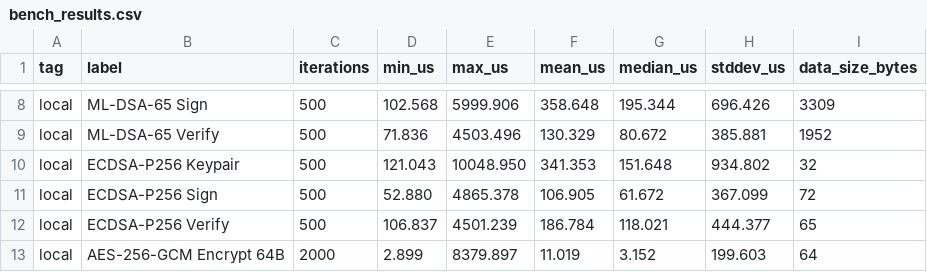
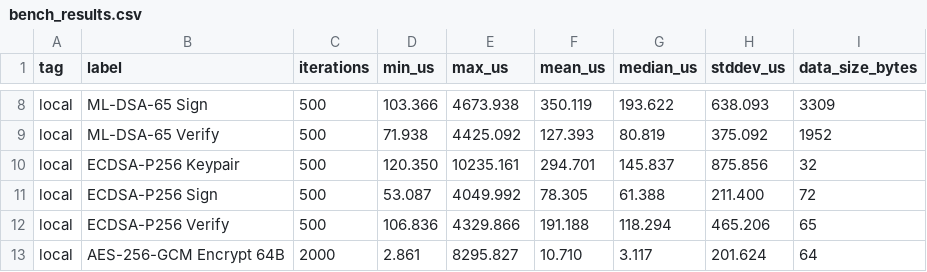
Before and after one commit to harithapahan2002-tech/PQC_VPN, a CSV file: bench_results.csv, drawn as a sheet; only a part is shown, gaps mark what is left out; the diff covers the shown part only; the diff names each change by its address in the sheet, - before the commit and + after, or states it on an @@ line.

```diff
--- a/bench_results.csv
+++ b/bench_results.csv
-D8 (min_us): 102.568
+D8 (min_us): 103.366
-E8 (max_us): 5999.906
+E8 (max_us): 4673.938
-F8 (mean_us): 358.648
+F8 (mean_us): 350.119
-G8 (median_us): 195.344
+G8 (median_us): 193.622
-H8 (stddev_us): 696.426
+H8 (stddev_us): 638.093
-D9 (min_us): 71.836
+D9 (min_us): 71.938
-E9 (max_us): 4503.496
+E9 (max_us): 4425.092
-F9 (mean_us): 130.329
+F9 (mean_us): 127.393
-G9 (median_us): 80.672
+G9 (median_us): 80.819
-H9 (stddev_us): 385.881
+H9 (stddev_us): 375.092
-D10 (min_us): 121.043
+D10 (min_us): 120.350
-E10 (max_us): 10048.950
+E10 (max_us): 10235.161
-F10 (mean_us): 341.353
+F10 (mean_us): 294.701
-G10 (median_us): 151.648
+G10 (median_us): 145.837
-H10 (stddev_us): 934.802
+H10 (stddev_us): 875.856
-D11 (min_us): 52.880
+D11 (min_us): 53.087
-E11 (max_us): 4865.378
+E11 (max_us): 4049.992
-F11 (mean_us): 106.905
+F11 (mean_us): 78.305
-G11 (median_us): 61.672
+G11 (median_us): 61.388
-H11 (stddev_us): 367.099
+H11 (stddev_us): 211.400
-D12 (min_us): 106.837
+D12 (min_us): 106.836
-E12 (max_us): 4501.239
+E12 (max_us): 4329.866
-F12 (mean_us): 186.784
+F12 (mean_us): 191.188
-G12 (median_us): 118.021
+G12 (median_us): 118.294
-H12 (stddev_us): 444.377
+H12 (stddev_us): 465.206
-D13 (min_us): 2.899
+D13 (min_us): 2.861
-E13 (max_us): 8379.897
+E13 (max_us): 8295.827
-F13 (mean_us): 11.019
+F13 (mean_us): 10.710
-G13 (median_us): 3.152
+G13 (median_us): 3.117
-H13 (stddev_us): 199.603
+H13 (stddev_us): 201.624
```
Also changed, not shown: 55 edited cells elsewhere in this file, 1 other file.
